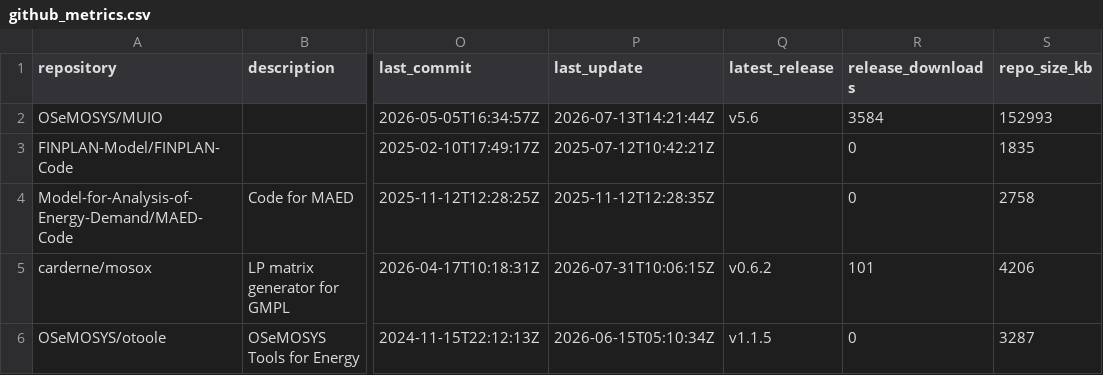
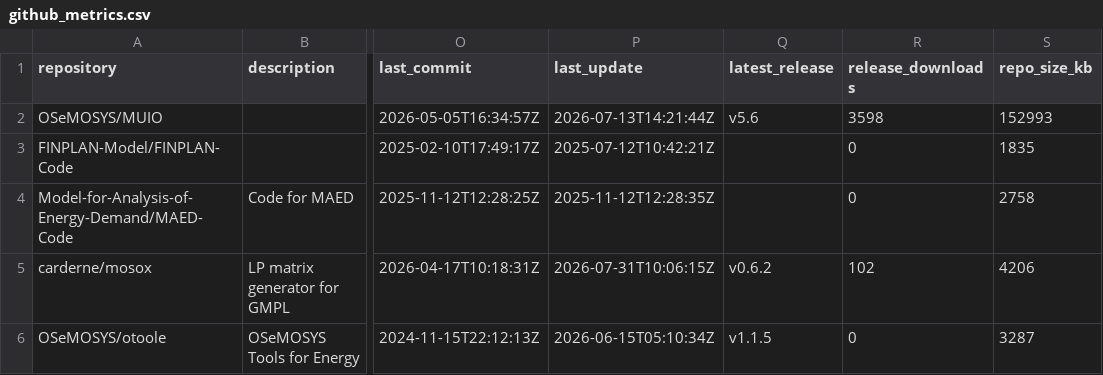
Before and after one commit to VedranKapor/github-metrics-dashboard, a CSV file: github_metrics.csv, drawn as a sheet; only a part is shown, gaps mark what is left out; the diff names each change by its address in the sheet, - before the commit and + after, or states it on an @@ line.

```diff
--- a/github_metrics.csv
+++ b/github_metrics.csv
-R2 (release_downloads): 3584
+R2 (release_downloads): 3598
-R5 (release_downloads): 101
+R5 (release_downloads): 102
```
